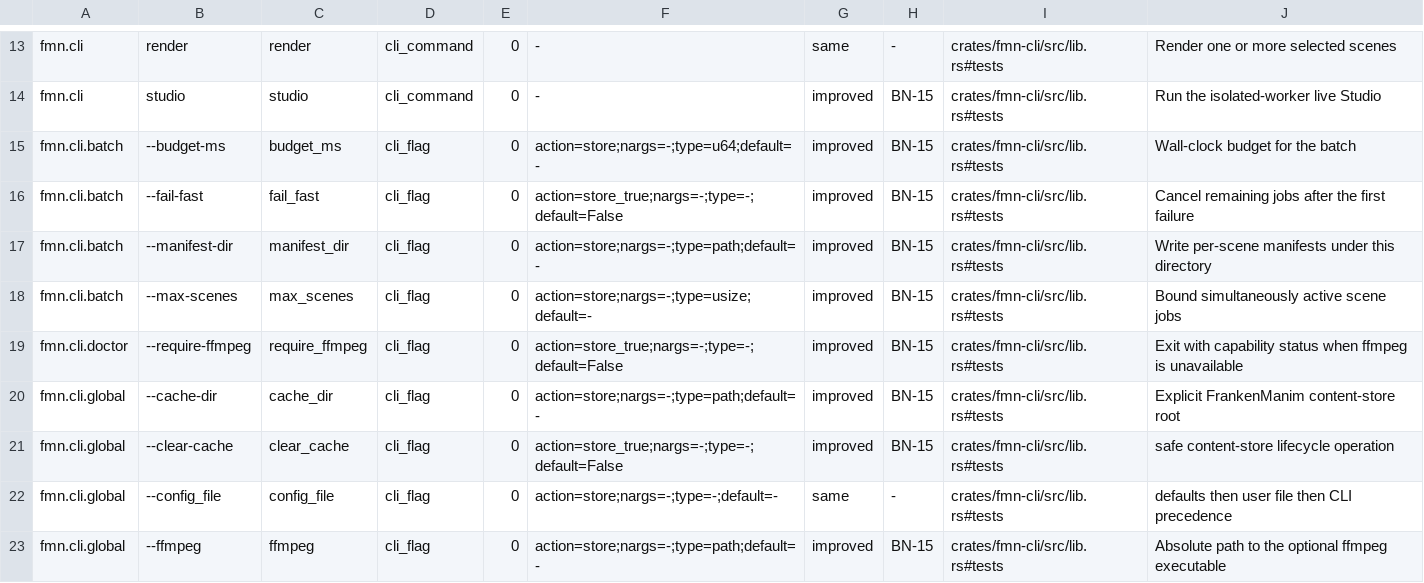
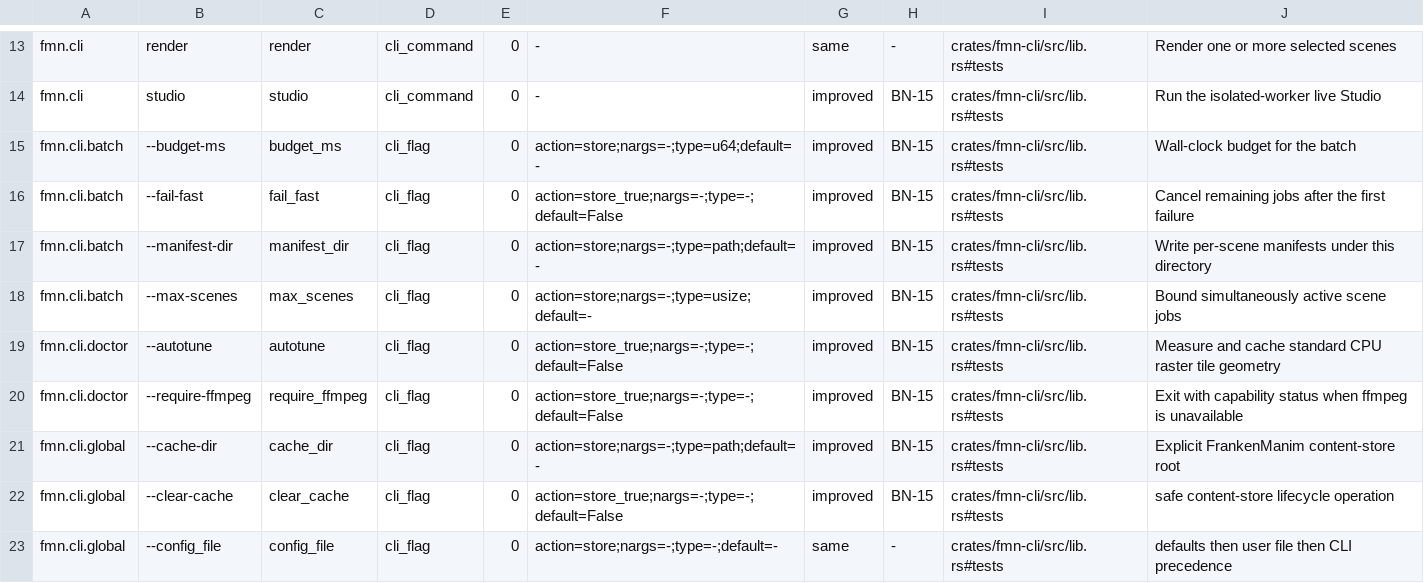
Before and after one commit to Dicklesworthstone/franken_manim, a TSV file: docs/api/ledger.tsv, drawn as a sheet; only a part is shown, gaps mark what is left out; the shorter side is filled out with more unchanged rows; the diff names each change by its address in the sheet, - before the commit and + after, or states it on an @@ line.

Commit message:
feat(cli): calibrate and cache CPU raster tiles with doctor --autotune
Measure the actual retained renderer at the requested resolution using three interleaved tile candidates, warm and moving frames, median selection, and a cooperative ten-second budget. Keep one team alive at a time and preserve the live planner's scheduling policy. Validate frame layout, finite channels and the renderer's existing versioned numerical error budget before accepting timings.

Reuse valid immutable profiles, preserve concurrent winners, and reject incomplete probes without publication. Add explicit standard-CPU doctor admission and human/robot receipts with measured scope, exact profile identity, numerical policy and timing evidence. Preserve a successful calibration receipt if subsequent doctor reporting fails.

Add native calibration, pixel-policy and CLI regressions. Author the flag in the one schema, amend BN-15, and regenerate governed artifacts using the exact repository Rust generator.

Validation: all eight pre-change schema outputs matched committed blobs; all five changed generated outputs matched exact generator SHAs. Pinned Rust formatting and independent source/API reviews completed. Full Cargo gates and native Rust tests remain unexecuted in the exhausted build environment; no throughput improvement is claimed.

```diff
--- a/docs/api/ledger.tsv
+++ b/docs/api/ledger.tsv
+row 19: fmn.cli.doctor | --autotune | autotune | cli_flag | 0 | action=store_true;nargs=-;type=-;default=False | improved | BN-15 | crates/fmn-cli/src/lib.rs#tests | Measure and cache standard CPU raster tile geometry
```
Also changed, not shown: API_OVERLAY.tsv, 10 other files.
